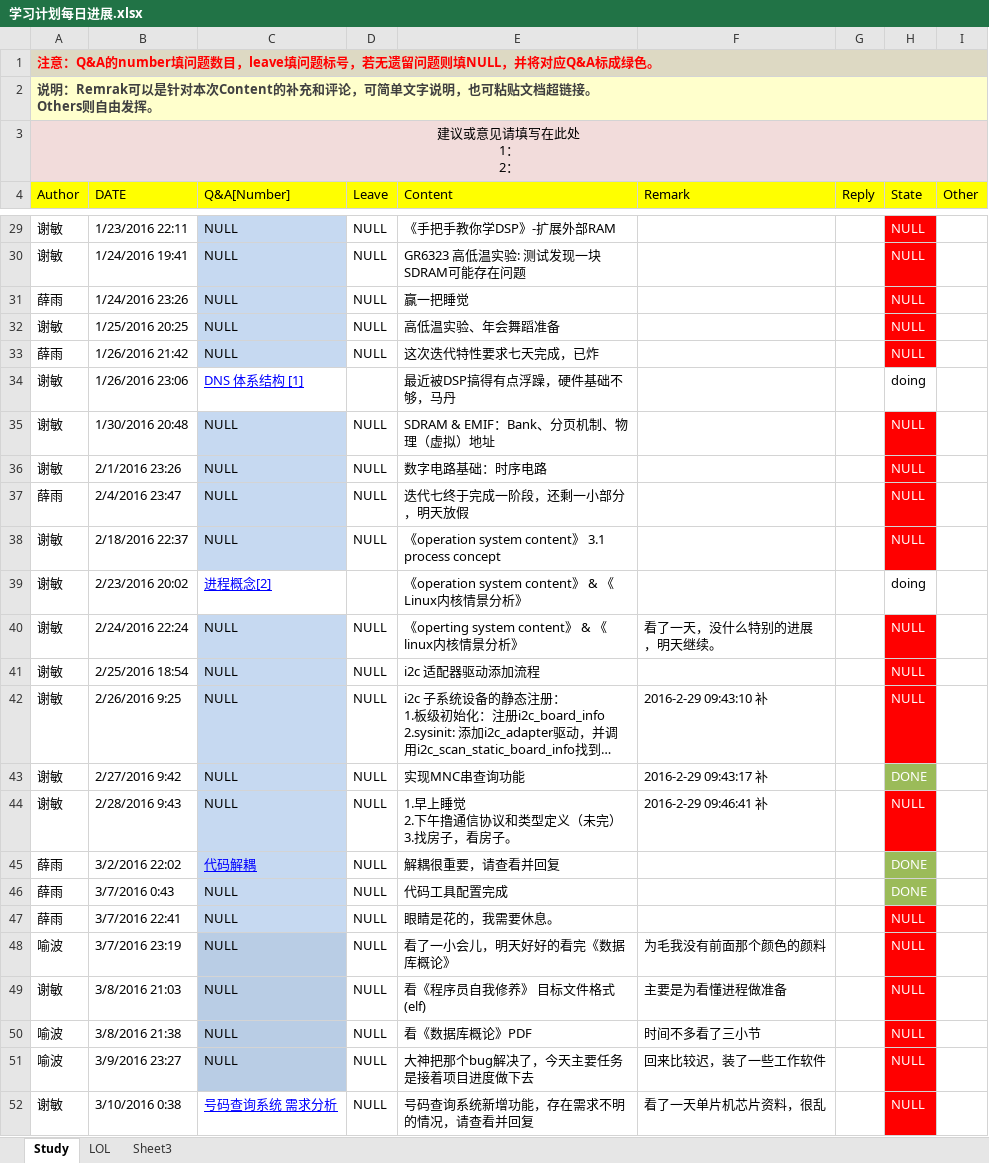
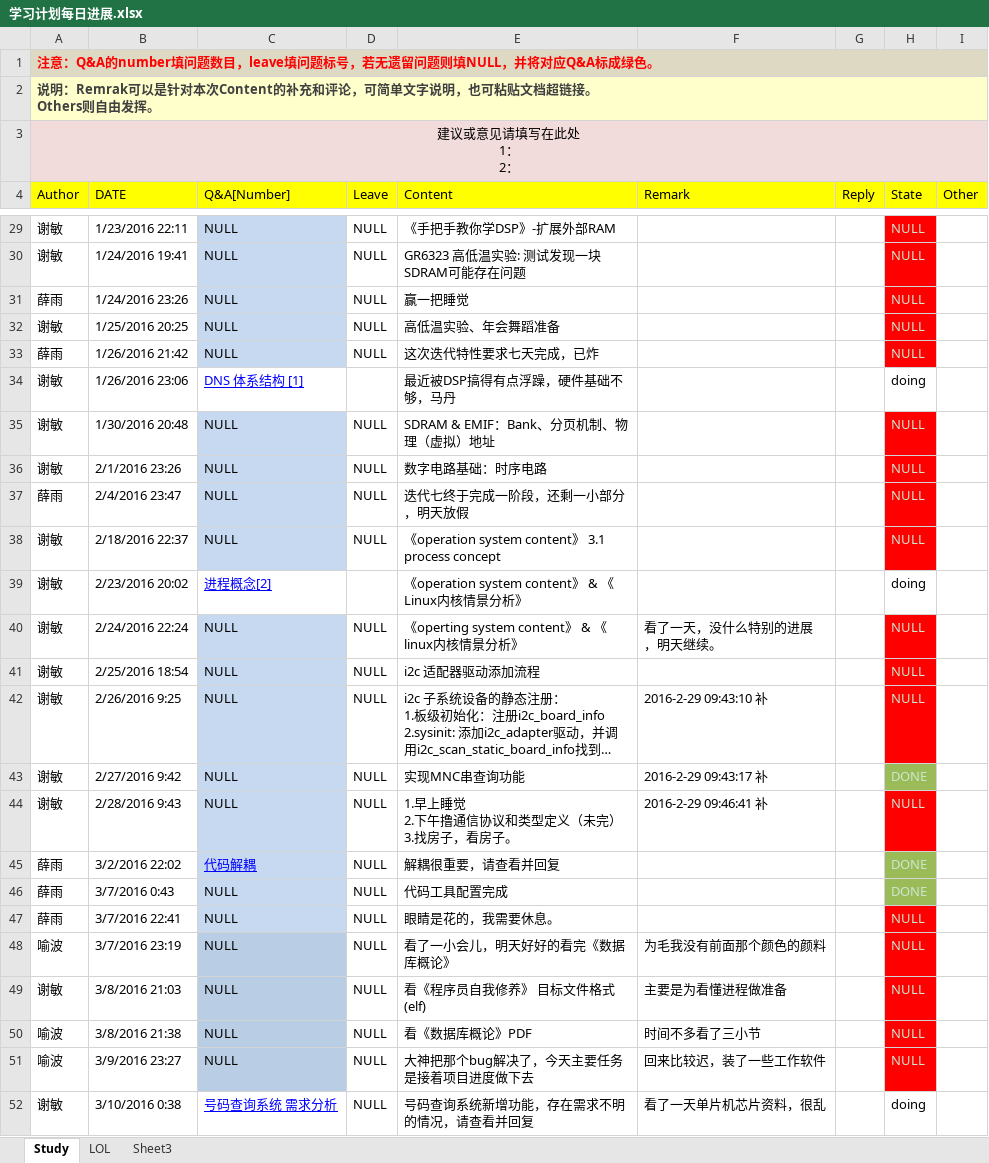
Before and after one commit to OOCC/PlanGIt, an Excel workbook: 学习计划每日进展.xlsx, sheet Study, drawn as a sheet; only a part is shown, gaps mark what is left out; long unchanged cells end in …; values as stored, in another font and other column widths than the file's, no borders; the diff covers the shown part only; the diff names each change by its address in the sheet, - before the commit and + after, or states it on an @@ line.

```diff
--- a/学习计划每日进展.xlsx (sheet Study)
+++ b/学习计划每日进展.xlsx (sheet Study)
-H29:H33 text colour: #FFFFFF
+H29:H33 text colour: #CCE8CF
-H35:H38 text colour: #FFFFFF
+H35:H38 text colour: #CCE8CF
-H40:H51 text colour: #FFFFFF
+H40:H51 text colour: #CCE8CF
-H52 (State): NULL
+H52 (State): doing
@@ H52 fill: #FF0000 → none, text colour: #FFFFFF → black @@
```
Also changed, not shown: 1 added row and cell formats elsewhere in this sheet, sheet LOL, Personal/xiemin/周计划2016.xlsx, 通话记录.xlsx.
